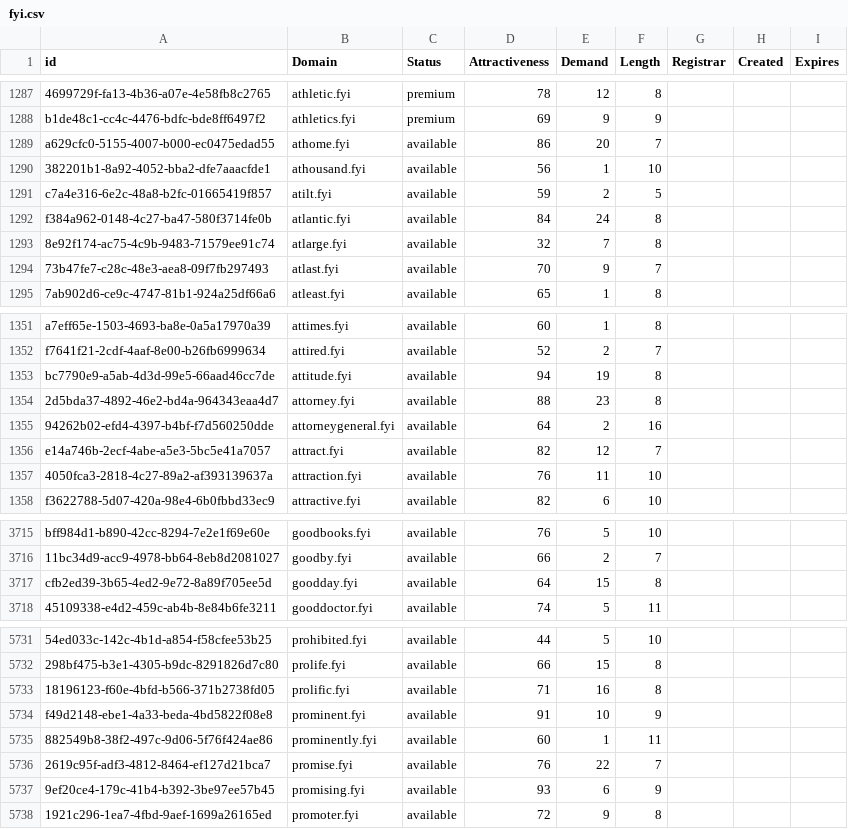
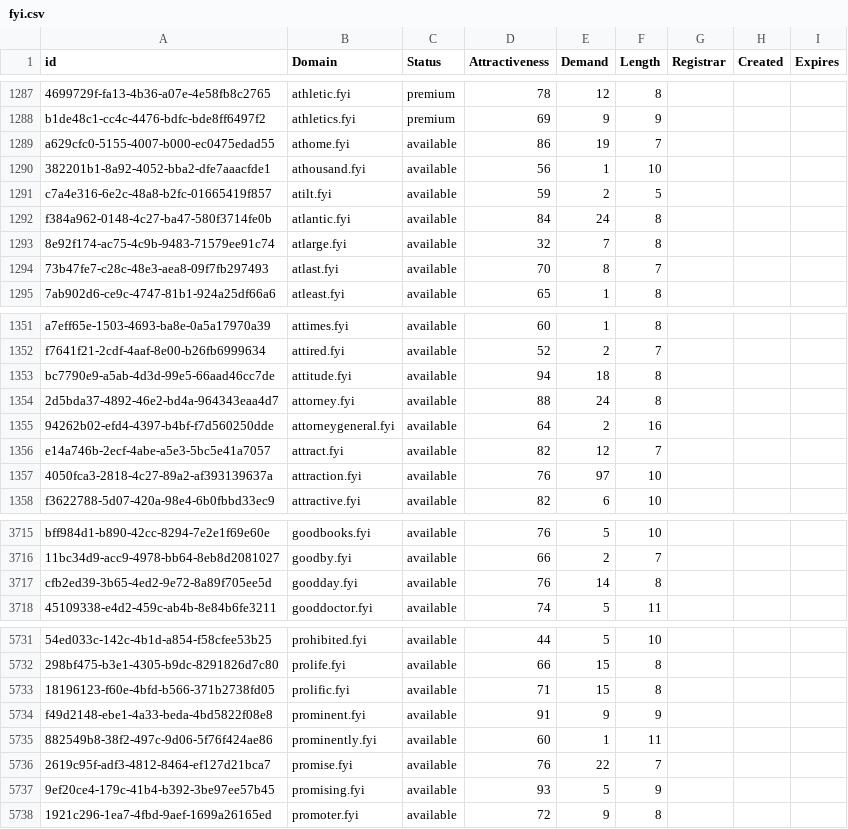
Before and after one commit to UniqueDomains/fyi-oneword-domains, a CSV file: fyi.csv, drawn as a sheet; only a part is shown, gaps mark what is left out; the diff covers the shown part only; the diff names each change by its address in the sheet, - before the commit and + after, or states it on an @@ line.

```diff
--- a/fyi.csv
+++ b/fyi.csv
-E1289 (Demand): 20
+E1289 (Demand): 19
-E1294 (Demand): 9
+E1294 (Demand): 8
-E1353 (Demand): 19
+E1353 (Demand): 18
-E1354 (Demand): 23
+E1354 (Demand): 24
-E1357 (Demand): 11
+E1357 (Demand): 97
-D3717 (Attractiveness): 64
+D3717 (Attractiveness): 76
-E3717 (Demand): 15
+E3717 (Demand): 14
-E5733 (Demand): 16
+E5733 (Demand): 15
-E5734 (Demand): 10
+E5734 (Demand): 9
-E5737 (Demand): 6
+E5737 (Demand): 5
```
Also changed, not shown: 2 added rows, 1 removed row and 153 edited cells elsewhere in this file, 2 other files.
